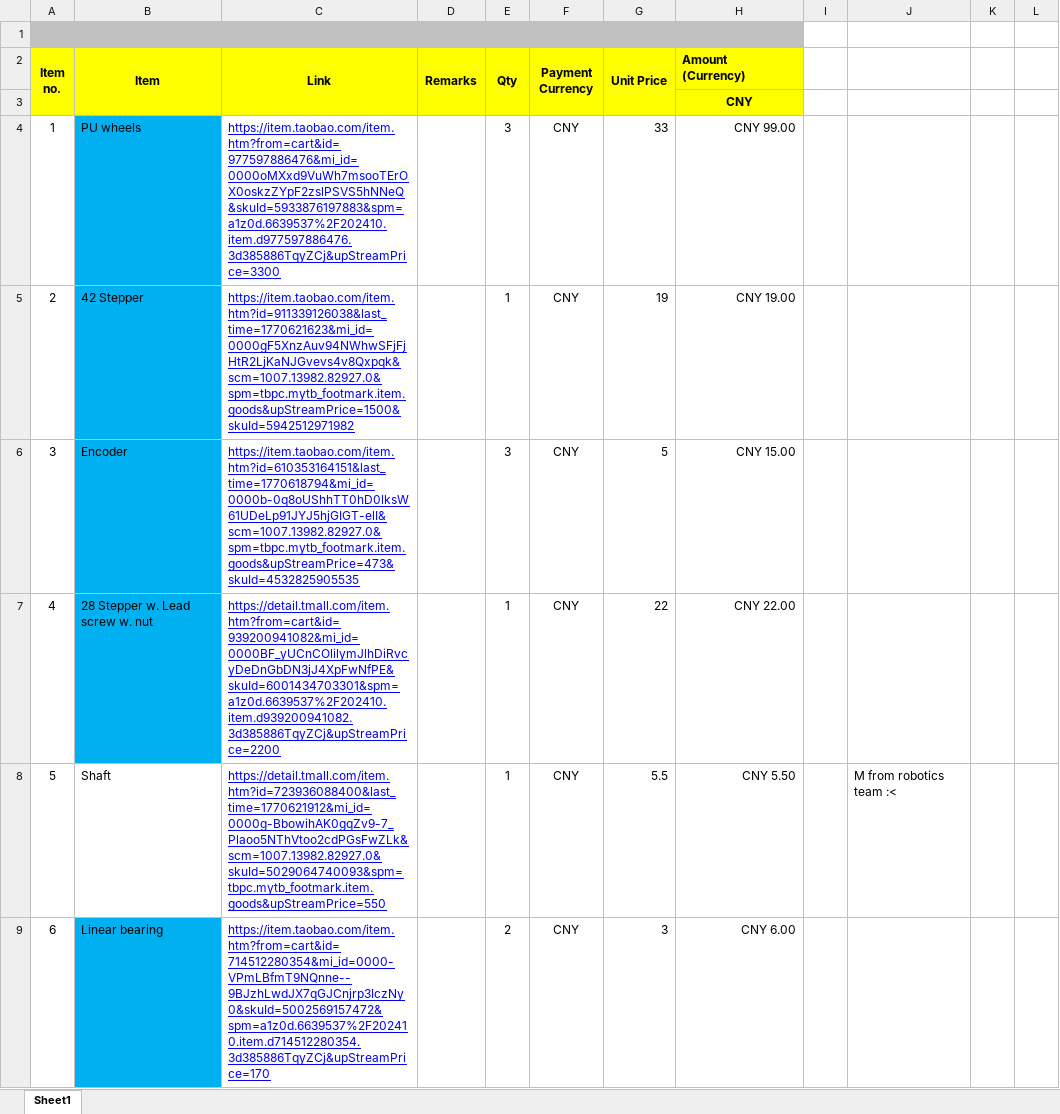
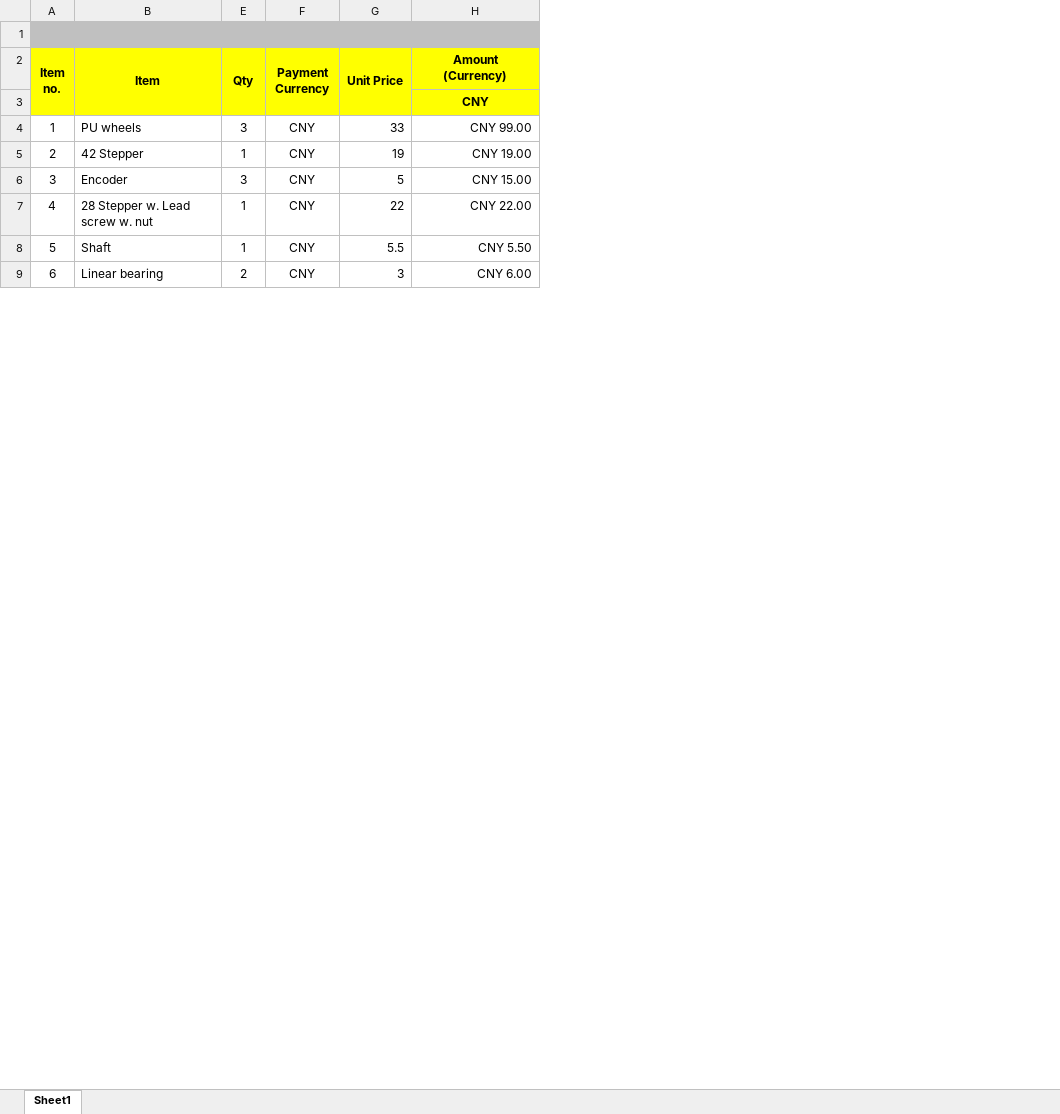
Before and after one commit to kai128/2026-MECH3907-Gp7-TTB-shooter, an Excel workbook: Budget.xlsx, sheet Sheet1, drawn as a sheet; only a part is shown; values as stored, in another font and other column widths than the file's, no borders; removed rows and columns are numbered as before the commit, all else as after; the diff covers the shown part only; the diff names each change by its address in the sheet, - before the commit and + after, or states it on an @@ line.

```diff
--- a/Budget.xlsx (sheet Sheet1)
+++ b/Budget.xlsx (sheet Sheet1)
@@ column C (Link) hidden, rows 4-9: https://item.taobao.com/item.htm?from=cart&id=977597886476&mi_id=0000oMXxd9VuWh7msooTErOX0oskzZYpF2zslPSVS5hNNeQ&skuId=5933876197883&spm=a1z0d.6639537%2F202410.item.d977597886476.3d385886TqyZCj&upStreamPrice=3300 | https://item.taobao.com/item.htm?id=911339126038&last_time=1770621623&mi_id=0000gF5XnzAuv94NWhwSFjFjHtR2LjKaNJGvevs4v8Qxpqk&scm=1007.13982.82927.0&spm=tbpc.mytb_footmark.item.goods&upStreamPrice=1500&skuId=5942512971982 | https://item.taobao.com/item.htm?id=610353164151&last_time=1770618794&mi_id=0000b-0q8oUShhTT0hD0lksW61UDeLp91JYJ5hjGIGT-elI&scm=1007.13982.82927.0&spm=tbpc.mytb_footmark.item.goods&upStreamPrice=473&skuId=4532825905535 | https://detail.tmall.com/item.htm?from=cart&id=939200941082&mi_id=0000BF_yUCnCOlilymJlhDiRvcyDeDnGbDN3jJ4XpFwNfPE&skuId=6001434703301&spm=a1z0d.6639537%2F202410.item.d939200941082.3d385886TqyZCj&upStreamPrice=2200 | https://detail.tmall.com/item.htm?id=723936088400&last_time=1770621912&mi_id=0000g-BbowihAK0gqZv9-7_Plaoo5NThVtoo2cdPGsFwZLk&scm=1007.13982.82927.0&skuId=5029064740093&spm=tbpc.mytb_footmark.item.goods&upStreamPrice=550 | https://item.taobao.com/item.htm?from=cart&id=714512280354&mi_id=0000-VPmLBfmT9NQnne--9BJzhLwdJX7qGJCnjrp3IczNy0&skuId=5002569157472&spm=a1z0d.6639537%2F202410.item.d714512280354.3d385886TqyZCj&upStreamPrice=170 @@
@@ column D (Remarks) hidden, empty @@
-column I, empty
-column J, row 8: M from robotics team :<
-column K, empty
-column L, empty
-H2 alignment: left
+H2 alignment: center
-B4:B7 fill: #00B0F0
+B4:B7 fill: none
-B9 fill: #00B0F0
+B9 fill: none
```
Also changed, not shown: 5 added rows, 5 removed rows, 13 edited cells and cell formats elsewhere in this sheet, formulas that keep their value, hidden cells, 9 other files.
